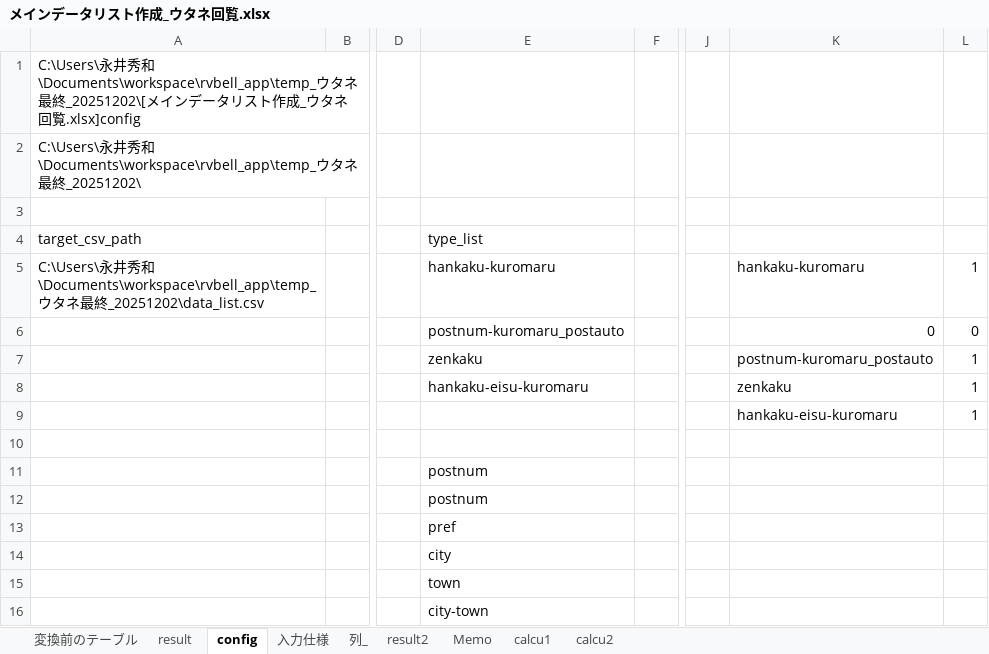
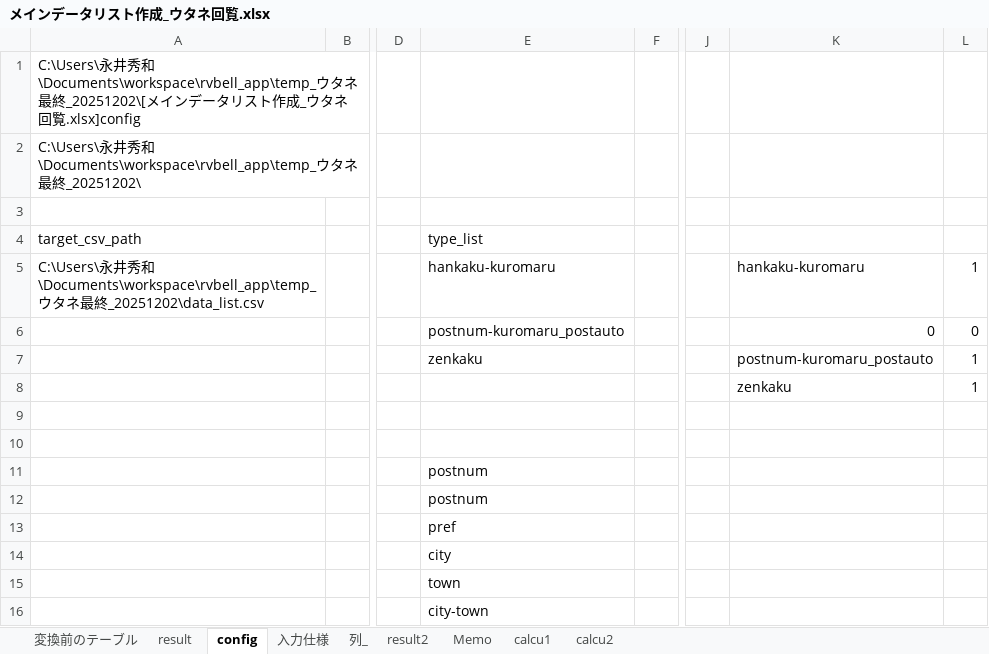
Before and after one commit to HideNaga3/Temp_UtaneInput, an Excel workbook: メインデータリスト作成_ウタネ回覧.xlsx, sheet config, drawn as a sheet; only a part is shown, gaps mark what is left out; values as stored, in another font and other column widths than the file's, no borders; table styles not drawn; the diff names each change by its address in the sheet, - before the commit and + after, or states it on an @@ line.

```diff
--- a/メインデータリスト作成_ウタネ回覧.xlsx (sheet config)
+++ b/メインデータリスト作成_ウタネ回覧.xlsx (sheet config)
-E8 (type_list): hankaku-eisu-kuromaru
+E8 (type_list): (empty)
-K9: hankaku-eisu-kuromaru
+K9: (empty)
-L9: 1
+L9: (empty)
```
Also changed, not shown: sheet result, sheet calcu1, sheet 変換前のテーブル, sheet calcu2, メインデータリスト作成_給与検定2級.xlsx, 5 other files.
